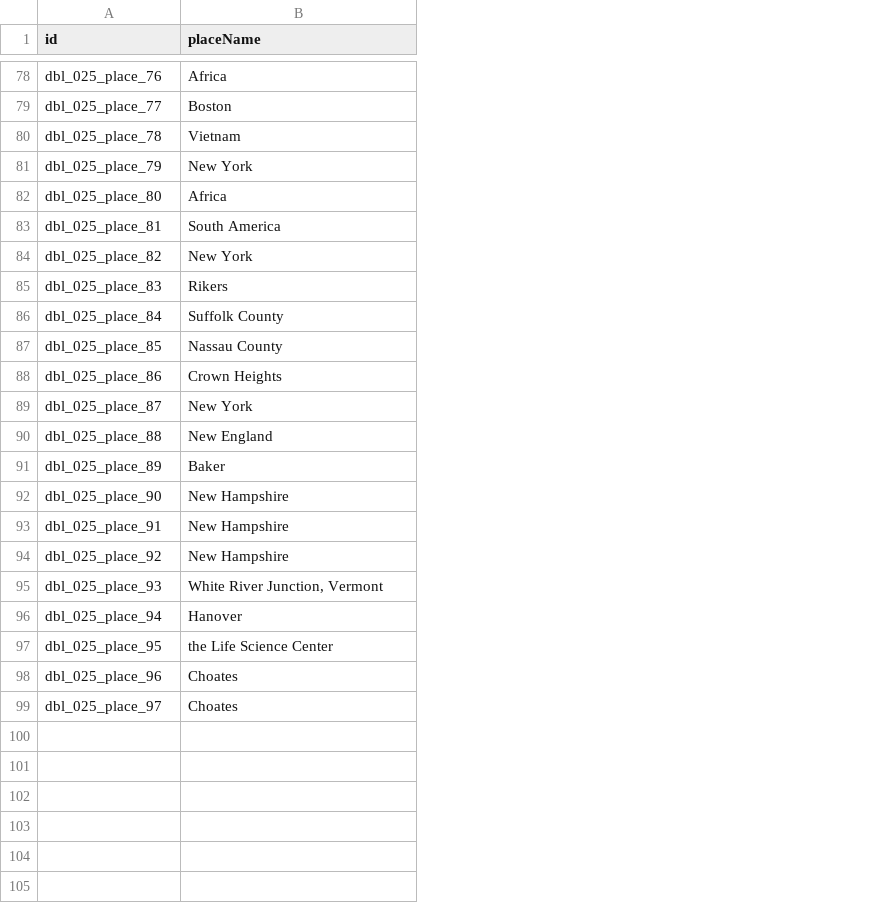
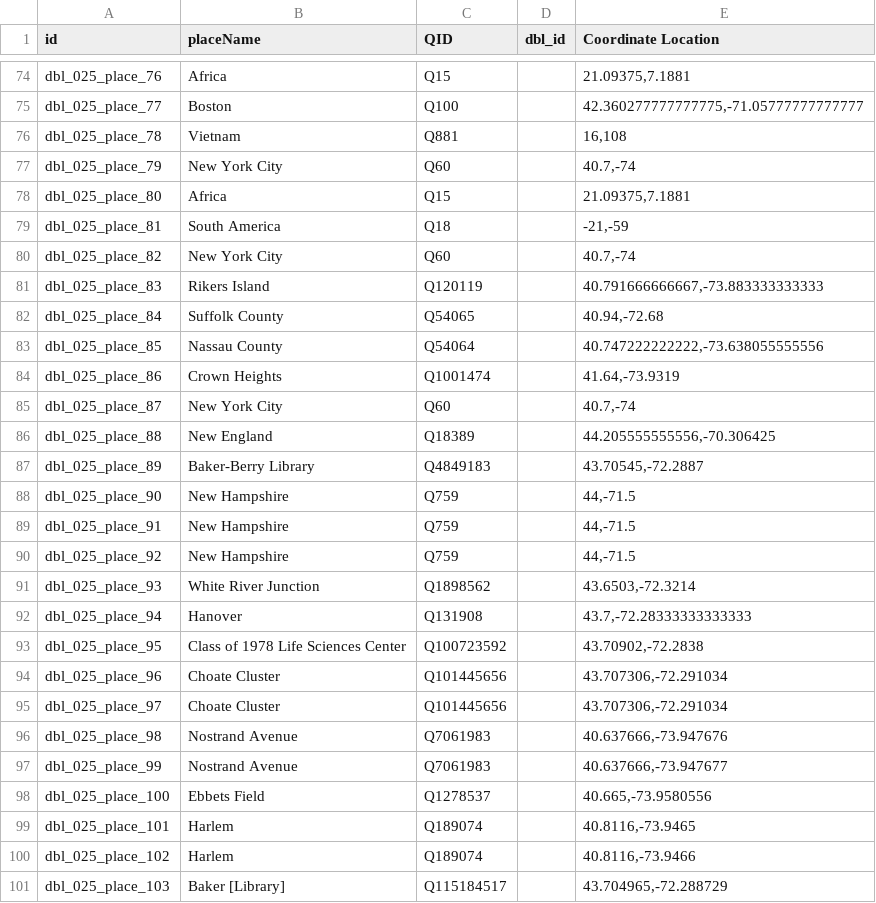
Before and after one commit to Dartmouth-Digital-History-Initiative/DBL-Encoding, a TSV file: tsv/025_landsmark_ife_places.tsv, drawn as a sheet; only a part is shown, gaps mark what is left out; addresses are those after the commit; the diff covers the shown part only; the diff names each change by its address in the sheet, - before the commit and + after, or states it on an @@ line.

Commit message:
fix landsmark

```diff
--- a/tsv/025_landsmark_ife_places.tsv
+++ b/tsv/025_landsmark_ife_places.tsv
+column C (QID), rows 74-95: Q15 | Q100 | Q881 | Q60 | Q15 | Q18 | Q60 | Q120119 | Q54065 | Q54064 | Q1001474 | Q60 | Q18389 | Q4849183 | Q759 | Q759 | Q759 | Q1898562 | Q131908 | Q100723592 | Q101445656 | Q101445656
+column D (dbl_id), empty
+column E (Coordinate Location), rows 74-95: 21.09375,7.1881 | 42.360277777777775,-71.05777777777777 | 16,108 | 40.7,-74 | 21.09375,7.1881 | -21,-59 | 40.7,-74 | 40.791666666667,-73.883333333333 | 40.94,-72.68 | 40.747222222222,-73.638055555556 | 41.64,-73.9319 | 40.7,-74 | 44.205555555556,-70.306425 | 43.70545,-72.2887 | 44,-71.5 | 44,-71.5 | 44,-71.5 | 43.6503,-72.3214 | 43.7,-72.28333333333333 | 43.70902,-72.2838 | 43.707306,-72.291034 | 43.707306,-72.291034
-B77 (placeName): New York
+B77 (placeName): New York City
-B80 (placeName): New York
+B80 (placeName): New York City
-B81 (placeName): Rikers
+B81 (placeName): Rikers Island
-B85 (placeName): New York
+B85 (placeName): New York City
-B87 (placeName): Baker
+B87 (placeName): Baker-Berry Library
-B91 (placeName): White River Junction, Vermont
+B91 (placeName): White River Junction
-B93 (placeName): the Life Science Center
+B93 (placeName): Class of 1978 Life Sciences Center
-B94:B95 (placeName): Choates
+B94:B95 (placeName): Choate Cluster
+row 96: dbl_025_place_98 | Nostrand Avenue | Q7061983 |  | 40.637666,-73.947676
+row 97: dbl_025_place_99 | Nostrand Avenue | Q7061983 |  | 40.637666,-73.947677
+row 98: dbl_025_place_100 | Ebbets Field | Q1278537 |  | 40.665,-73.9580556
+row 99: dbl_025_place_101 | Harlem | Q189074 |  | 40.8116,-73.9465
+row 100: dbl_025_place_102 | Harlem | Q189074 |  | 40.8116,-73.9466
+row 101: dbl_025_place_103 | Baker [Library] | Q115184517 |  | 43.704965,-72.288729
```
Also changed, not shown: 4 removed rows and 34 edited cells elsewhere in this file, tsv/025_landsmark_ife_orgs.tsv, tsv/025_landsmark_ife_persons.tsv, 1 other file.
